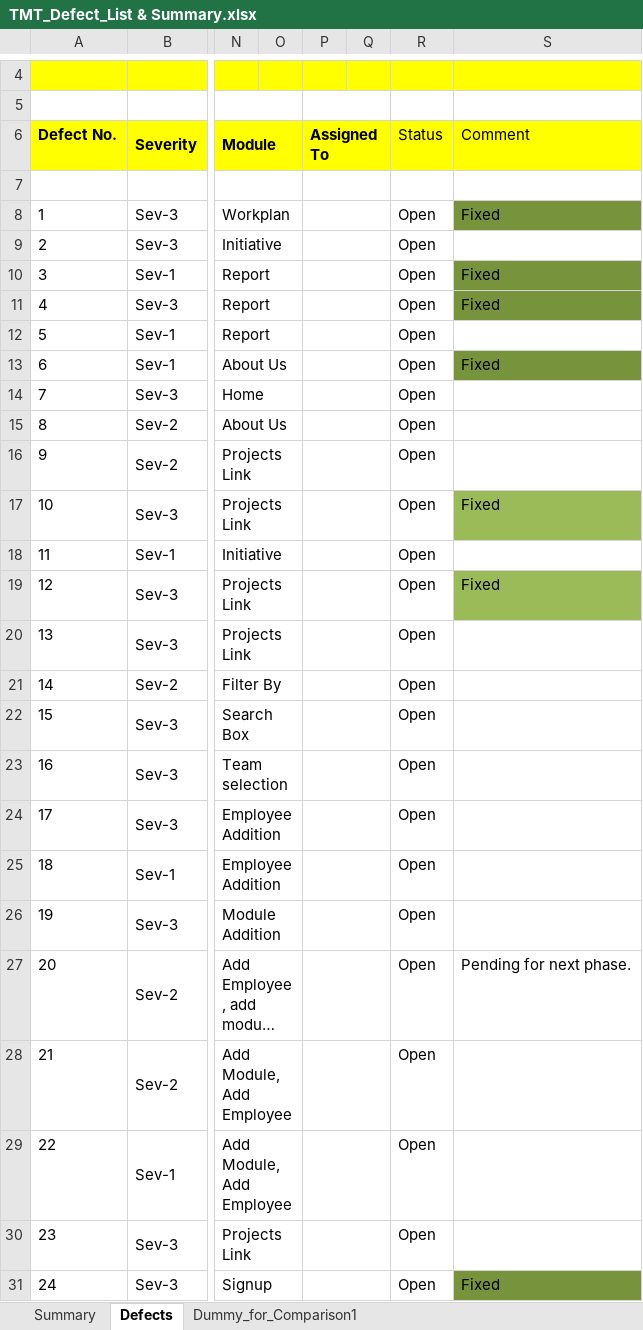
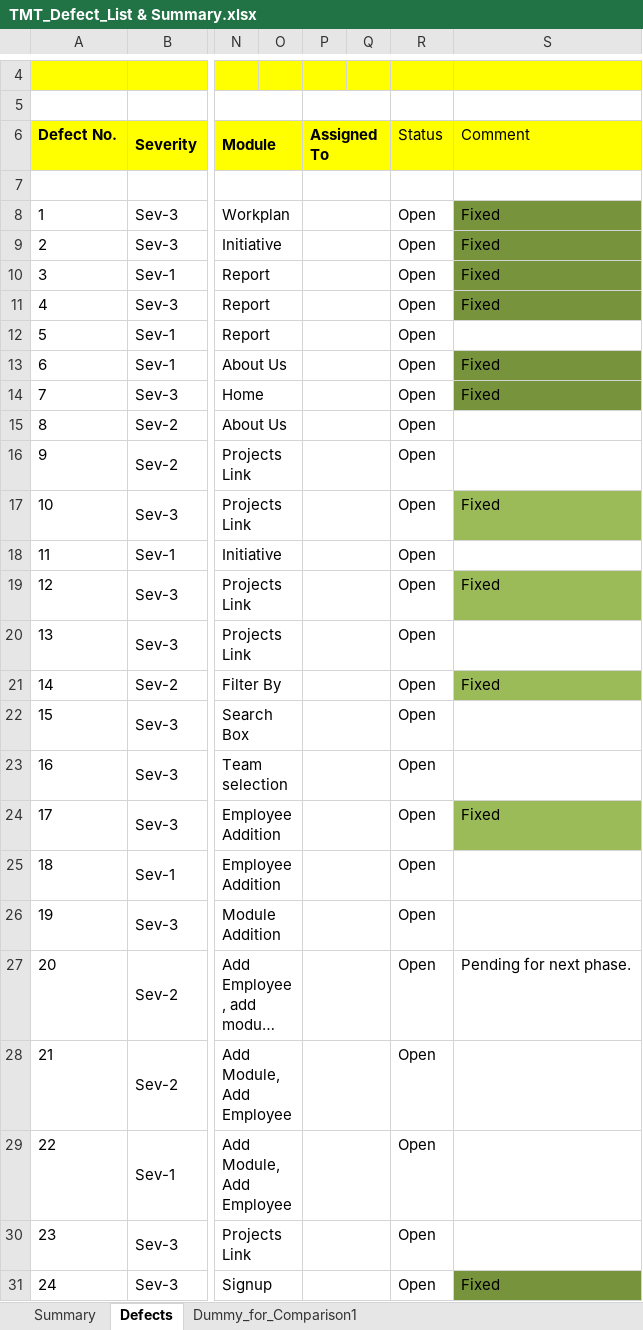
Before and after one commit to nitin2402/accentureaserocks, an Excel workbook: src/com/accenture/tmt/Quality_Tracker/TMT_Defect_List & Summary.xlsx, sheet Defects, drawn as a sheet; only a part is shown, gaps mark what is left out; long unchanged cells end in …; values as stored, in another font and other column widths than the file's, no borders; the diff names each change by its address in the sheet, - before the commit and + after, or states it on an @@ line.

Commit message:
defects fixed

```diff
--- a/src/com/accenture/tmt/Quality_Tracker/TMT_Defect_List & Summary.xlsx (sheet Defects)
+++ b/src/com/accenture/tmt/Quality_Tracker/TMT_Defect_List & Summary.xlsx (sheet Defects)
-S9 (Comment): (empty)
+S9 (Comment): Fixed
-S9 fill: none
+S9 fill: #77933C
-S14 (Comment): (empty)
+S14 (Comment): Fixed
-S14 fill: none
+S14 fill: #77933C
-S21 (Comment): (empty)
+S21 (Comment): Fixed
-S21 fill: none
+S21 fill: #9BBB59
-S24 (Comment): (empty)
+S24 (Comment): Fixed
-S24 fill: none
+S24 fill: #9BBB59
```
